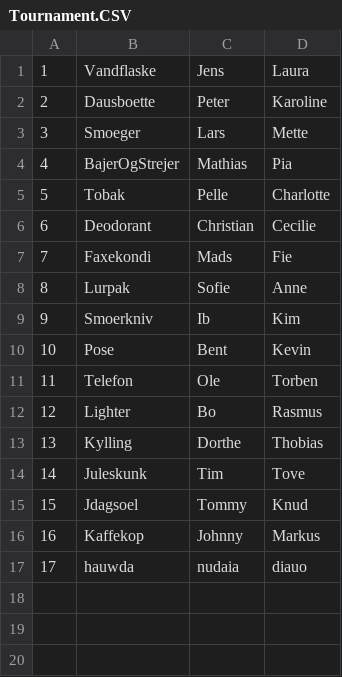
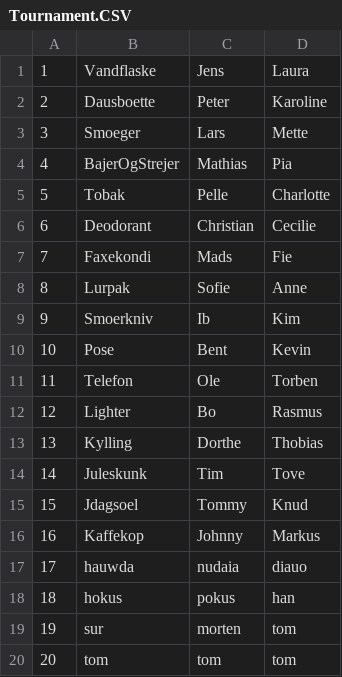
Before and after one commit to pelle112112/Studiegruppe1, a CSV file: Data/Tournament.CSV, drawn as a sheet.

```diff
--- a/Data/Tournament.CSV
+++ b/Data/Tournament.CSV
@@ -17 +17,4 @@
 17,hauwda,nudaia,diauo
+18,hokus,pokus,han
+19,sur,morten,tom
+20,tom,tom,tom
```
Also changed, not shown: 2 other files.
